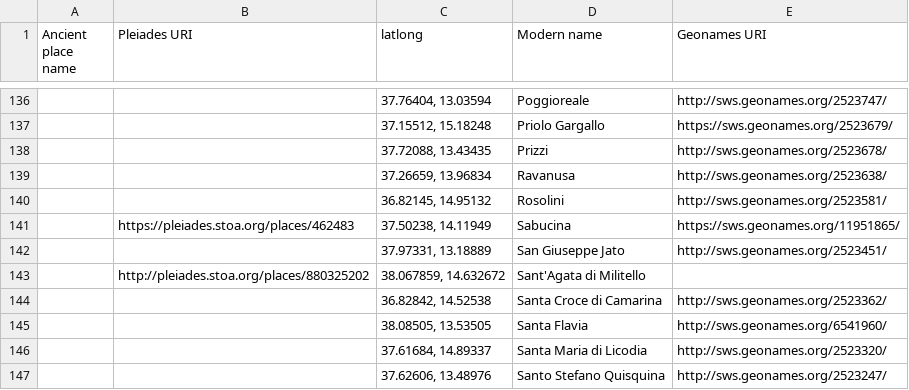
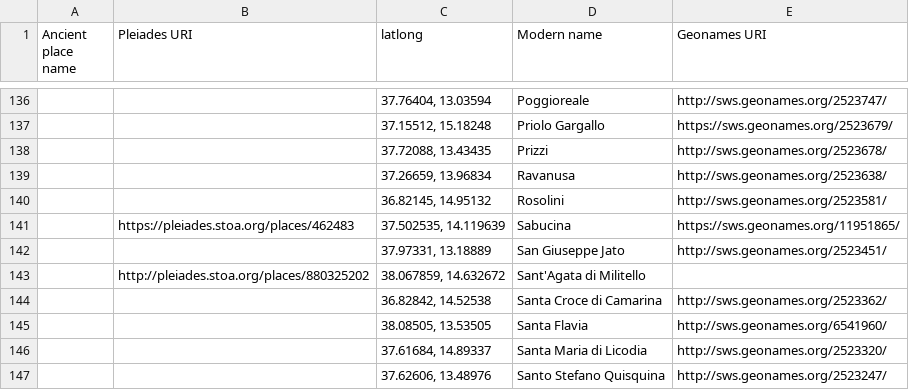
Before and after one commit to ISicily/ISicily, a CSV file: alists/ISicily_places.csv, drawn as a sheet; only a part is shown, gaps mark what is left out; the diff names each change by its address in the sheet, - before the commit and + after, or states it on an @@ line.

Commit message:
Update ISicily_places.csv

```diff
--- a/alists/ISicily_places.csv
+++ b/alists/ISicily_places.csv
-C141 (latlong): 37.50238, 14.11949
+C141 (latlong): 37.502535, 14.119639
```
